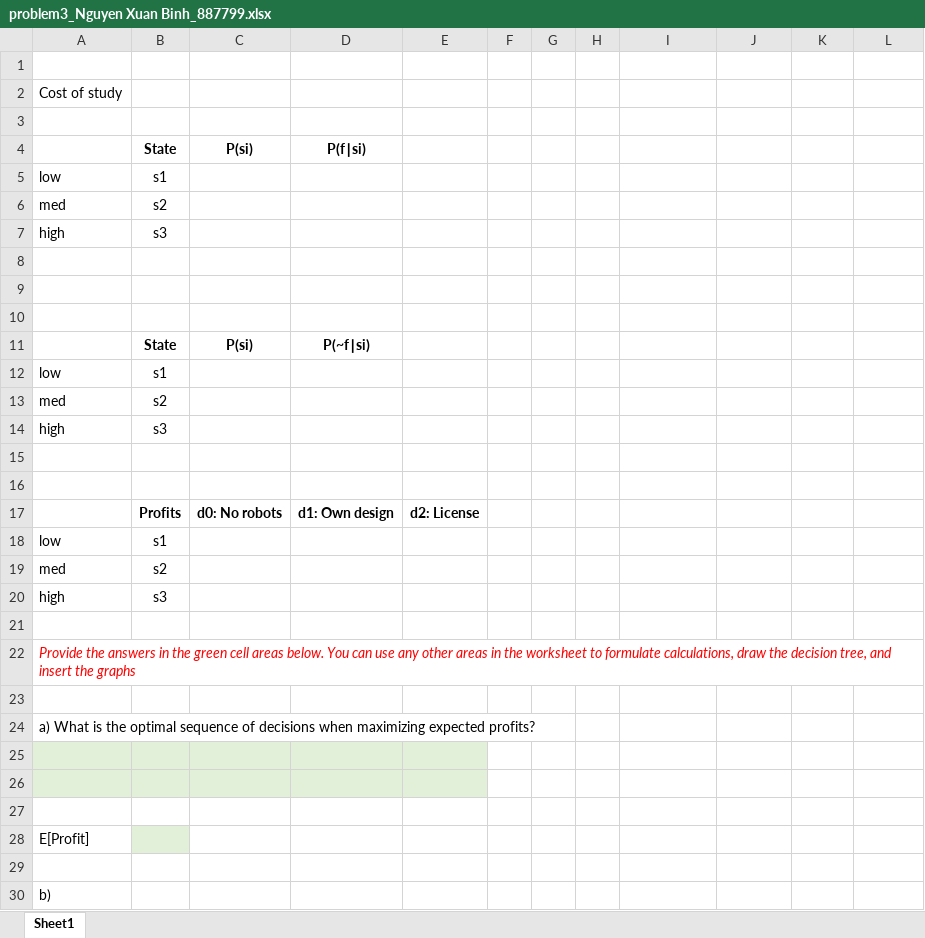
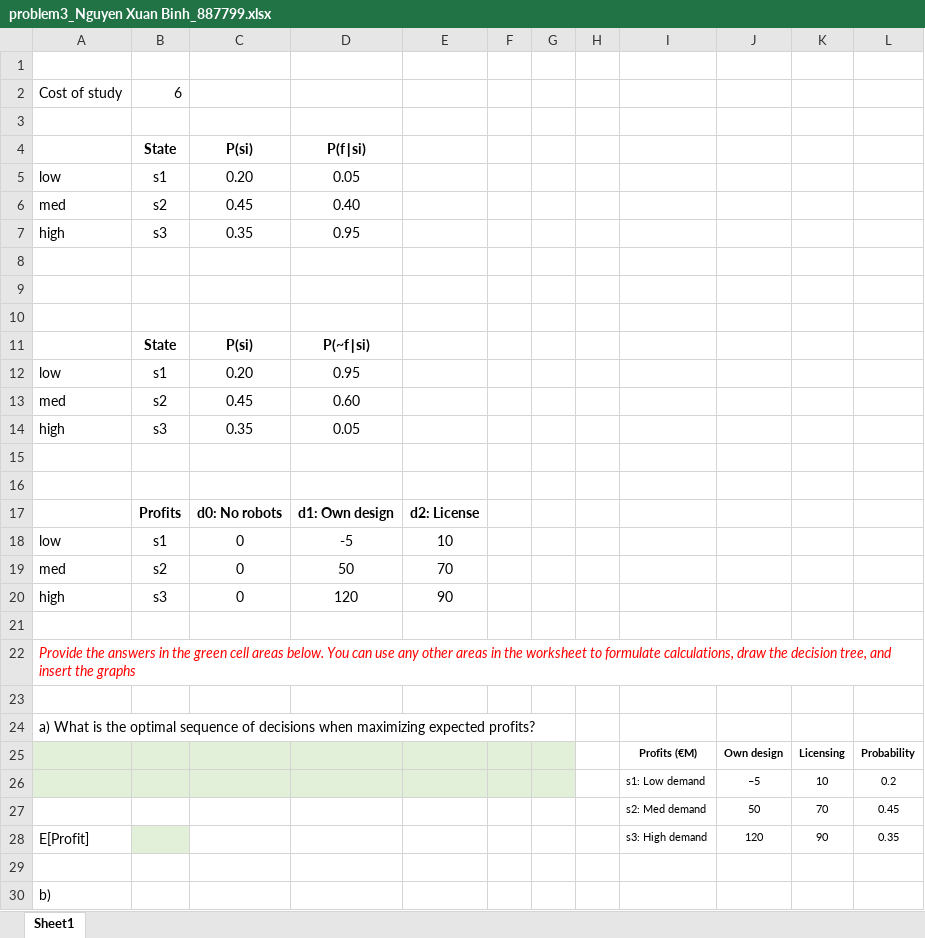
Before and after one commit to SpringNuance/Business-Analytics-II, an Excel workbook: Lectures and Assignment 2/problem3_Nguyen Xuan Binh_887799.xlsx, sheet Sheet1, drawn as a sheet; only a part is shown; values as stored, in another font and other column widths than the file's, no borders; charts and pictures not drawn; removed rows and columns are numbered as before the commit, all else as after; the diff covers the shown part only; the diff names each change by its address in the sheet, - before the commit and + after, or states it on an @@ line.

Commit message:
plot graph assignment 3

```diff
--- a/Lectures and Assignment 2/problem3_Nguyen Xuan Binh_887799.xlsx (sheet Sheet1)
+++ b/Lectures and Assignment 2/problem3_Nguyen Xuan Binh_887799.xlsx (sheet Sheet1)
-B2 (State): (empty)
+B2 (State): 6
-C5 (P(si)): (empty)
+C5 (P(si)): 0.20
-D5 (P(f∣si)): (empty)
+D5 (P(f∣si)): 0.05
-C6 (P(si)): (empty)
+C6 (P(si)): 0.45
-D6 (P(f∣si)): (empty)
+D6 (P(f∣si)): 0.40
-C7 (P(si)): (empty)
+C7 (P(si)): 0.35
-D7 (P(f∣si)): (empty)
+D7 (P(f∣si)): 0.95
-C12 (P(si)): (empty)
+C12 (P(si)): 0.20
-D12 (P(f∣si)): (empty)
+D12 (P(f∣si)): 0.95
-C13 (P(si)): (empty)
+C13 (P(si)): 0.45
-D13 (P(f∣si)): (empty)
+D13 (P(f∣si)): 0.60
-C14 (P(si)): (empty)
+C14 (P(si)): 0.35
-D14 (P(f∣si)): (empty)
+D14 (P(f∣si)): 0.05
-C18:C20 (P(si)): (empty)
+C18:C20 (P(si)): 0
-D18 (P(f∣si)): (empty)
+D18 (P(f∣si)): -5
-E18: (empty)
+E18: 10
-D19 (P(f∣si)): (empty)
+D19 (P(f∣si)): 50
-E19: (empty)
+E19: 70
-D20 (P(f∣si)): (empty)
+D20 (P(f∣si)): 120
-E20: (empty)
+E20: 90
-F25:G26 fill: none
+F25:G26 fill: #E2F0D9
-row 25: (empty)
+row 25:  |  |  |  |  |  |  |  | Profits (€M) | Own design | Licensing | Probability
-row 26: (empty)
+row 26:  |  |  |  |  |  |  |  | s1: Low demand | –5 | 10 | 0.2
-row 27: (empty)
+row 27:  |  |  |  |  |  |  |  | s2: Med demand | 50 | 70 | 0.45
-row 28: E[Profit]
+row 28: E[Profit] |  |  |  |  |  |  |  | s3: High demand | 120 | 90 | 0.35
```
Also changed, not shown: cell formats elsewhere in this sheet, charts or pictures, 3 other files.
